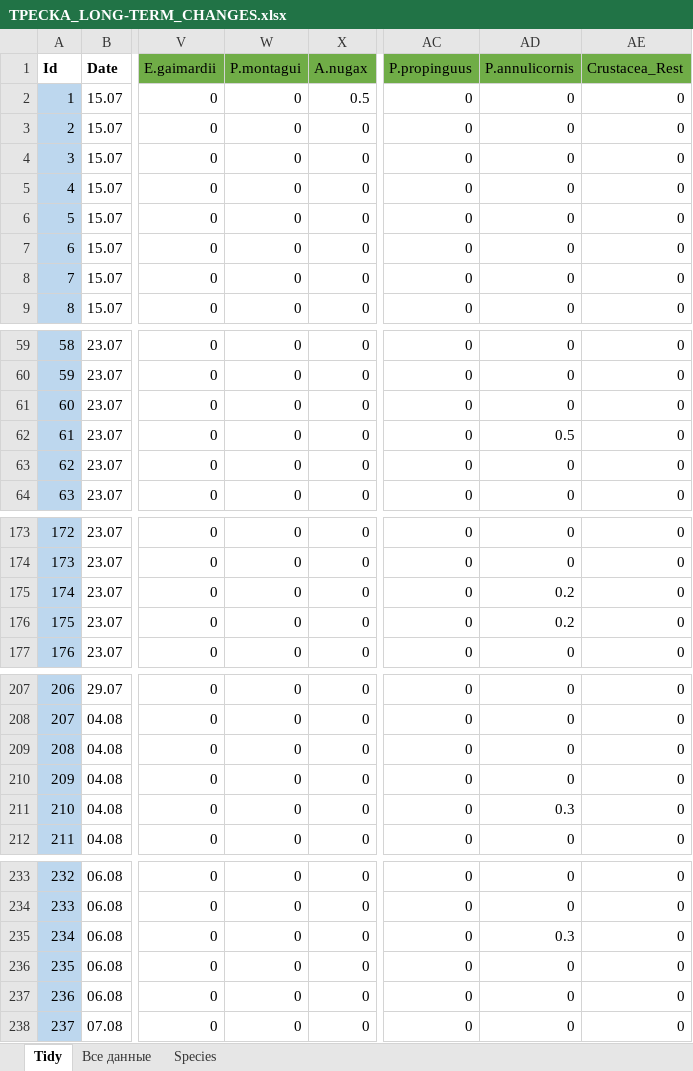
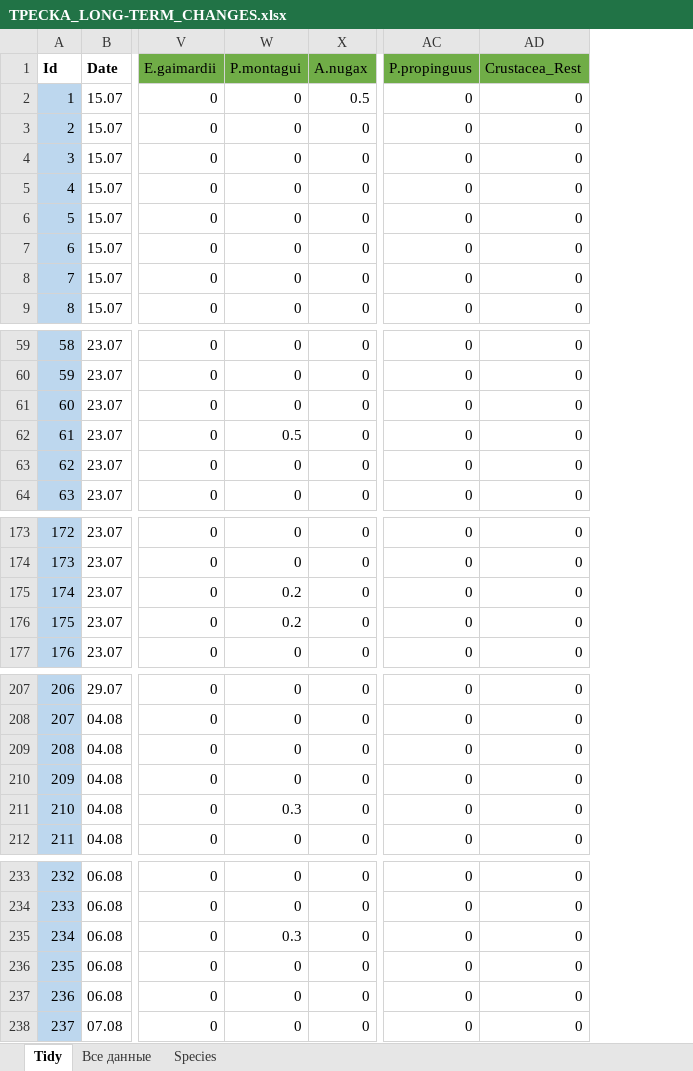
Before and after one commit to polydora/Articles_in_progress, an Excel workbook: Yershov_Gagus_2025/R_calc_Gadus_long_term/Data/ТРЕСКА_LONG-TERM_CHANGES.xlsx, sheet Tidy, drawn as a sheet; only a part is shown, gaps mark what is left out; values as stored, in another font and other column widths than the file's, no borders; the diff names each change by its address in the sheet, - before the commit and + after, or states it on an @@ line.

```diff
--- a/Yershov_Gagus_2025/R_calc_Gadus_long_term/Data/ТРЕСКА_LONG-TERM_CHANGES.xlsx (sheet Tidy)
+++ b/Yershov_Gagus_2025/R_calc_Gadus_long_term/Data/ТРЕСКА_LONG-TERM_CHANGES.xlsx (sheet Tidy)
-column AD (P.annulicornis), rows 2-9: all 0; rows 59-64: 0 | 0 | 0 | 0.5 | 0 | 0; rows 173-177: 0 | 0 | 0.2 | 0.2 | 0; rows 207-212: 0 | 0 | 0 | 0 | 0.3 | 0; rows 233-238: 0 | 0 | 0.3 | 0 | 0 | 0
-W62 (P.montagui): 0
+W62 (P.montagui): 0.5
-W175:W176 (P.montagui): 0
+W175:W176 (P.montagui): 0.2
-W211 (P.montagui): 0
+W211 (P.montagui): 0.3
-W235 (P.montagui): 0
+W235 (P.montagui): 0.3
```
Also changed, not shown: sheet Species, 4 other files.
